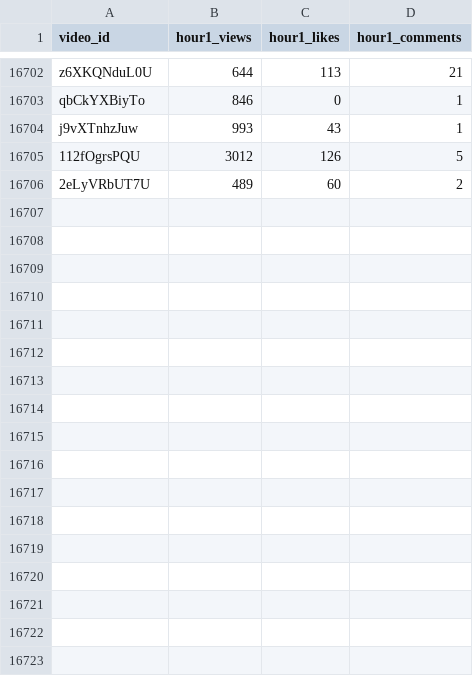
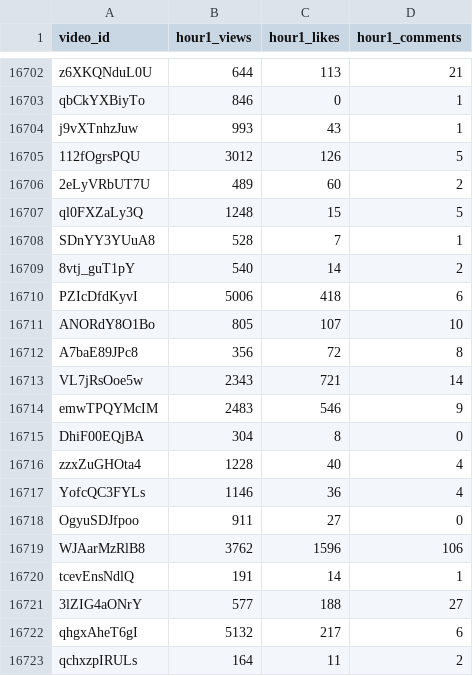
Before and after one commit to jaskiratkalra26/Youtube-Data-Extraction-Pipeline, a CSV file: hour1_data.csv, drawn as a sheet; only a part is shown, gaps mark what is left out.

```diff
--- a/hour1_data.csv
+++ b/hour1_data.csv
@@ -16706 +16706,18 @@ j9vXTnhzJuw,993,43,1
 2eLyVRbUT7U,489,60,2
+ql0FXZaLy3Q,1248,15,5
+SDnYY3YUuA8,528,7,1
+8vtj_guT1pY,540,14,2
+PZIcDfdKyvI,5006,418,6
+ANORdY8O1Bo,805,107,10
+A7baE89JPc8,356,72,8
+VL7jRsOoe5w,2343,721,14
+emwTPQYMcIM,2483,546,9
+DhiF00EQjBA,304,8,0
+zzxZuGHOta4,1228,40,4
+YofcQC3FYLs,1146,36,4
+OgyuSDJfpoo,911,27,0
+WJAarMzRlB8,3762,1596,106
+tcevEnsNdlQ,191,14,1
+3lZIG4aONrY,577,188,27
+qhgxAheT6gI,5132,217,6
+qchxzpIRULs,164,11,2
```
Also changed, not shown: dataset.csv, final_data.csv, 1 other file.
